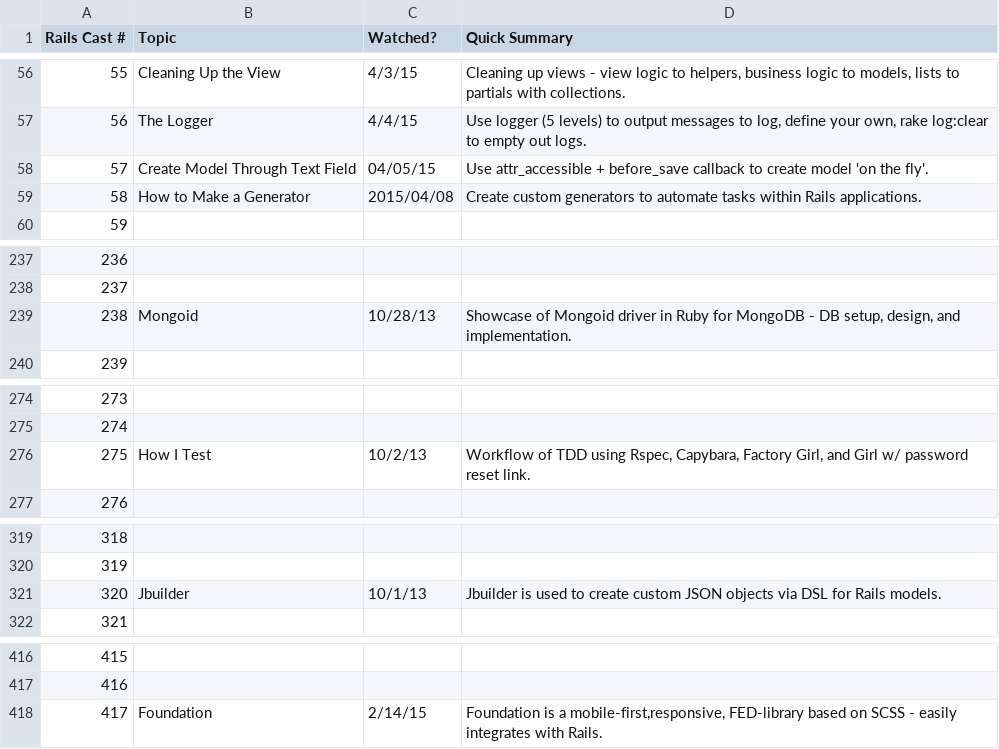
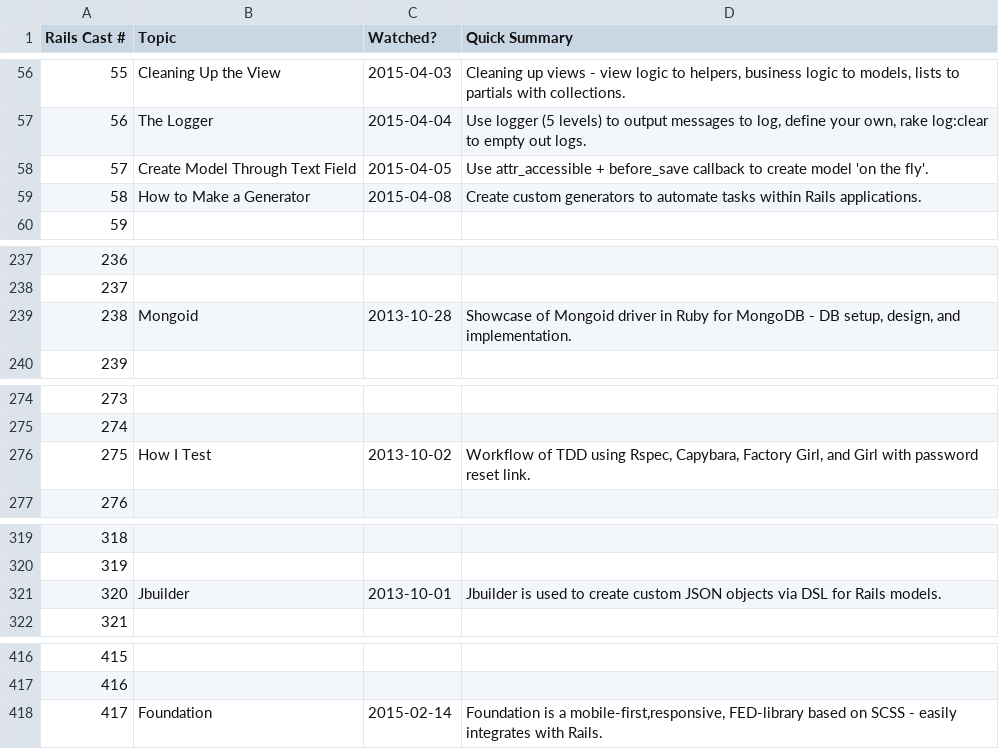
Before and after one commit to CarlosPlusPlus/_Learn-To-Code-Ruby_Rails, a CSV file: RailsCasts_Tracker.csv, drawn as a sheet; only a part is shown, gaps mark what is left out; the diff covers the shown part only.

```diff
--- a/RailsCasts_Tracker.csv
+++ b/RailsCasts_Tracker.csv
@@ -56,5 +56,5 @@ Rails Cast #,Topic,Watched?,Quick Summary
-55,Cleaning Up the View,4/3/15,"Cleaning up views - view logic to helpers, business logic to models, lists to partials with collections."
-56,The Logger,4/4/15,"Use logger (5 levels) to output messages to log, define your own, rake log:clear to empty out logs."
-57,Create Model Through Text Field,04/05/15,Use attr_accessible + before_save callback to create model 'on the fly'.
-58,How to Make a Generator,2015/04/08,Create custom generators to automate tasks within Rails applications.
+55,Cleaning Up the View,2015-04-03,"Cleaning up views - view logic to helpers, business logic to models, lists to partials with collections."
+56,The Logger,2015-04-04,"Use logger (5 levels) to output messages to log, define your own, rake log:clear to empty out logs."
+57,Create Model Through Text Field,2015-04-05,Use attr_accessible + before_save callback to create model 'on the fly'.
+58,How to Make a Generator,2015-04-08,Create custom generators to automate tasks within Rails applications.
 59,,,
@@ -238,3 +238,3 @@ Rails Cast #,Topic,Watched?,Quick Summary
 237,,,
-238,Mongoid,10/28/13,"Showcase of Mongoid driver in Ruby for MongoDB - DB setup, design, and implementation."
+238,Mongoid,2013-10-28,"Showcase of Mongoid driver in Ruby for MongoDB - DB setup, design, and implementation."
 239,,,
@@ -275,3 +275,3 @@ Rails Cast #,Topic,Watched?,Quick Summary
 274,,,
-275,How I Test,10/2/13,"Workflow of TDD using Rspec, Capybara, Factory Girl, and Girl w/ password reset link."
+275,How I Test,2013-10-02,"Workflow of TDD using Rspec, Capybara, Factory Girl, and Girl with password reset link."
 276,,,
@@ -320,3 +320,3 @@ Rails Cast #,Topic,Watched?,Quick Summary
 319,,,
-320,Jbuilder,10/1/13,Jbuilder is used to create custom JSON objects via DSL for Rails models.
+320,Jbuilder,2013-10-01,Jbuilder is used to create custom JSON objects via DSL for Rails models.
 321,,,
@@ -417,2 +417,2 @@ Rails Cast #,Topic,Watched?,Quick Summary
 416,,,
-417,Foundation,2/14/15,"Foundation is a mobile-first,responsive, FED-library based on SCSS - easily integrates with Rails."
+417,Foundation,2015-02-14,"Foundation is a mobile-first,responsive, FED-library based on SCSS - easily integrates with Rails."
```
Also changed, not shown: 60 edited cells elsewhere in this file.
